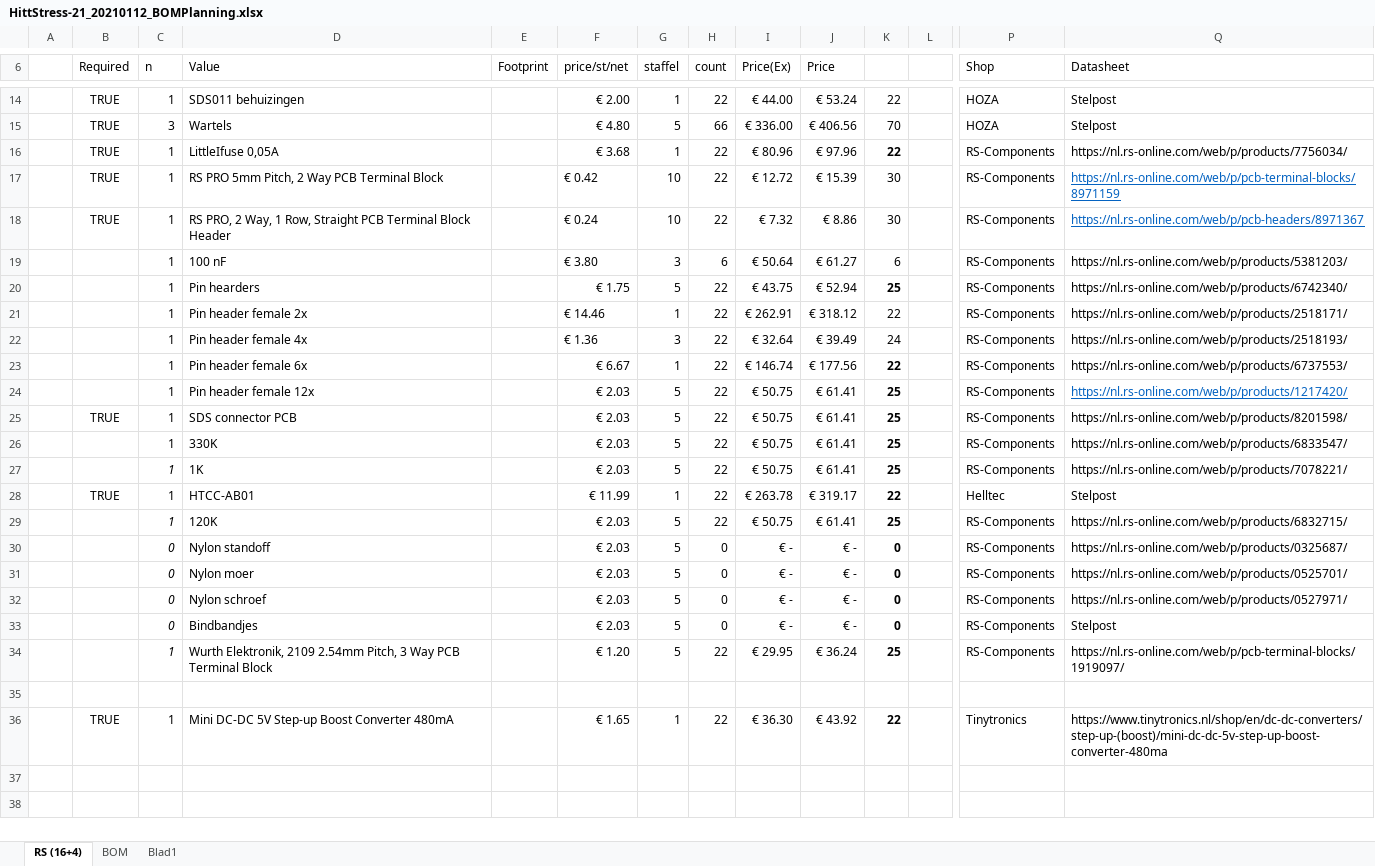
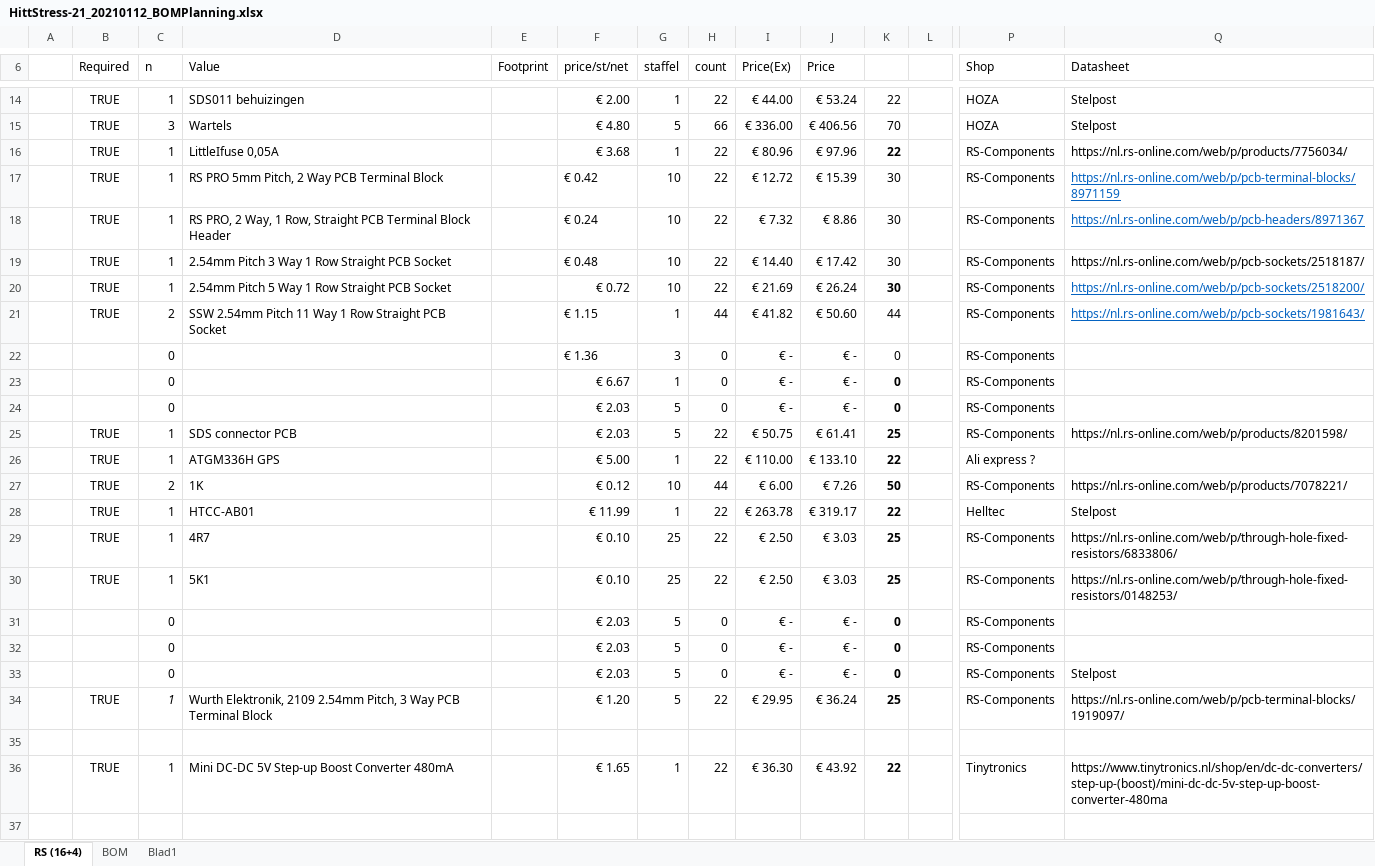
Before and after one commit to TTNApeldoorn/Aid-Hittestress-2021, an Excel workbook: hardware/HittStress-21_20210112_BOMPlanning.xlsx, sheet RS (16+4), drawn as a sheet; only a part is shown, gaps mark what is left out; the shorter side is filled out with more unchanged rows; values as stored, in another font and other column widths than the file's, no borders; removed rows and columns are numbered as before the commit, all else as after; rows hold the shown columns only; the diff covers the shown part only; the diff names each change by its address in the sheet, - before the commit and + after, or states it on an @@ line.

```diff
--- a/hardware/HittStress-21_20210112_BOMPlanning.xlsx (sheet RS (16+4))
+++ b/hardware/HittStress-21_20210112_BOMPlanning.xlsx (sheet RS (16+4))
-row 19:  |  | 1 | 100 nF |  | € 3.80 | 3 | 6 | € 50.64 | € 61.27 | 6 |  | RS-Components | https://nl.rs-online.com/web/p/products/5381203/
-row 20:  |  | 1 | Pin hearders |  | € 1.75 | 5 | 22 | € 43.75 | € 52.94 | 25 |  | RS-Components | https://nl.rs-online.com/web/p/products/6742340/
-row 21:  |  | 1 | Pin header female 2x |  | € 14.46 | 1 | 22 | € 262.91 | € 318.12 | 22 |  | RS-Components | https://nl.rs-online.com/web/p/products/2518171/
-row 22:  |  | 1 | Pin header female 4x |  | € 1.36 | 3 | 22 | € 32.64 | € 39.49 | 24 |  | RS-Components | https://nl.rs-online.com/web/p/products/2518193/
-row 23:  |  | 1 | Pin header female 6x |  | € 6.67 | 1 | 22 | € 146.74 | € 177.56 | 22 |  | RS-Components | https://nl.rs-online.com/web/p/products/6737553/
-row 24:  |  | 1 | Pin header female 12x |  | € 2.03 | 5 | 22 | € 50.75 | € 61.41 | 25 |  | RS-Components | https://nl.rs-online.com/web/p/products/1217420/
+row 19:  | TRUE | 1 | 2.54mm Pitch 3 Way 1 Row Straight PCB Socket |  | € 0.48 | 10 | 22 | € 14.40 | € 17.42 | 30 |  | RS-Components | https://nl.rs-online.com/web/p/pcb-sockets/2518187/
+row 20:  | TRUE | 1 | 2.54mm Pitch 5 Way 1 Row Straight PCB Socket |  | € 0.72 | 10 | 22 | € 21.69 | € 26.24 | 30 |  | RS-Components | https://nl.rs-online.com/web/p/pcb-sockets/2518200/
+row 21:  | TRUE | 2 | SSW 2.54mm Pitch 11 Way 1 Row Straight PCB Socket |  | € 1.15 | 1 | 44 | € 41.82 | € 50.60 | 44 |  | RS-Components | https://nl.rs-online.com/web/p/pcb-sockets/1981643/
+row 22:  |  | 0 |  |  | € 1.36 | 3 | 0 | € - | € - | 0 |  | RS-Components
+row 23:  |  | 0 |  |  | € 6.67 | 1 | 0 | € - | € - | 0 |  | RS-Components
+row 24:  |  | 0 |  |  | € 2.03 | 5 | 0 | € - | € - | 0 |  | RS-Components
-row 26:  |  | 1 | 330K |  | € 2.03 | 5 | 22 | € 50.75 | € 61.41 | 25 |  | RS-Components | https://nl.rs-online.com/web/p/products/6833547/
-row 27:  |  | 1 | 1K |  | € 2.03 | 5 | 22 | € 50.75 | € 61.41 | 25 |  | RS-Components | https://nl.rs-online.com/web/p/products/7078221/
+row 26:  | TRUE | 1 | ATGM336H GPS |  | € 5.00 | 1 | 22 | € 110.00 | € 133.10 | 22 |  | Ali express ?
+row 27:  | TRUE | 2 | 1K |  | € 0.12 | 10 | 44 | € 6.00 | € 7.26 | 50 |  | RS-Components | https://nl.rs-online.com/web/p/products/7078221/
-row 29:  |  | 1 | 120K |  | € 2.03 | 5 | 22 | € 50.75 | € 61.41 | 25 |  | RS-Components | https://nl.rs-online.com/web/p/products/6832715/
-row 30:  |  | 0 | Nylon standoff |  | € 2.03 | 5 | 0 | € - | € - | 0 |  | RS-Components | https://nl.rs-online.com/web/p/products/0325687/
+row 29:  | TRUE | 1 | 4R7 |  | € 0.10 | 25 | 22 | € 2.50 | € 3.03 | 25 |  | RS-Components | https://nl.rs-online.com/web/p/through-hole-fixed-resistors/6833806/
+row 30:  | TRUE | 1 | 5K1 |  | € 0.10 | 25 | 22 | € 2.50 | € 3.03 | 25 |  | RS-Components | https://nl.rs-online.com/web/p/through-hole-fixed-resistors/0148253/
-C31:C33 italic: on
+C31:C33 italic: off
-D31 (Value): Nylon moer
+D31 (Value): (empty)
-Q31 (Datasheet): https://nl.rs-online.com/web/p/products/0525701/
+Q31 (Datasheet): (empty)
-D32 (Value): Nylon schroef
+D32 (Value): (empty)
-Q32 (Datasheet): https://nl.rs-online.com/web/p/products/0527971/
+Q32 (Datasheet): (empty)
-D33 (Value): Bindbandjes
+D33 (Value): (empty)
-B34 (Required): (empty)
+B34 (Required): TRUE
```
Also changed, not shown: 4 added rows, 4 removed rows and 7 edited cells elsewhere in this sheet, 4 other files.
